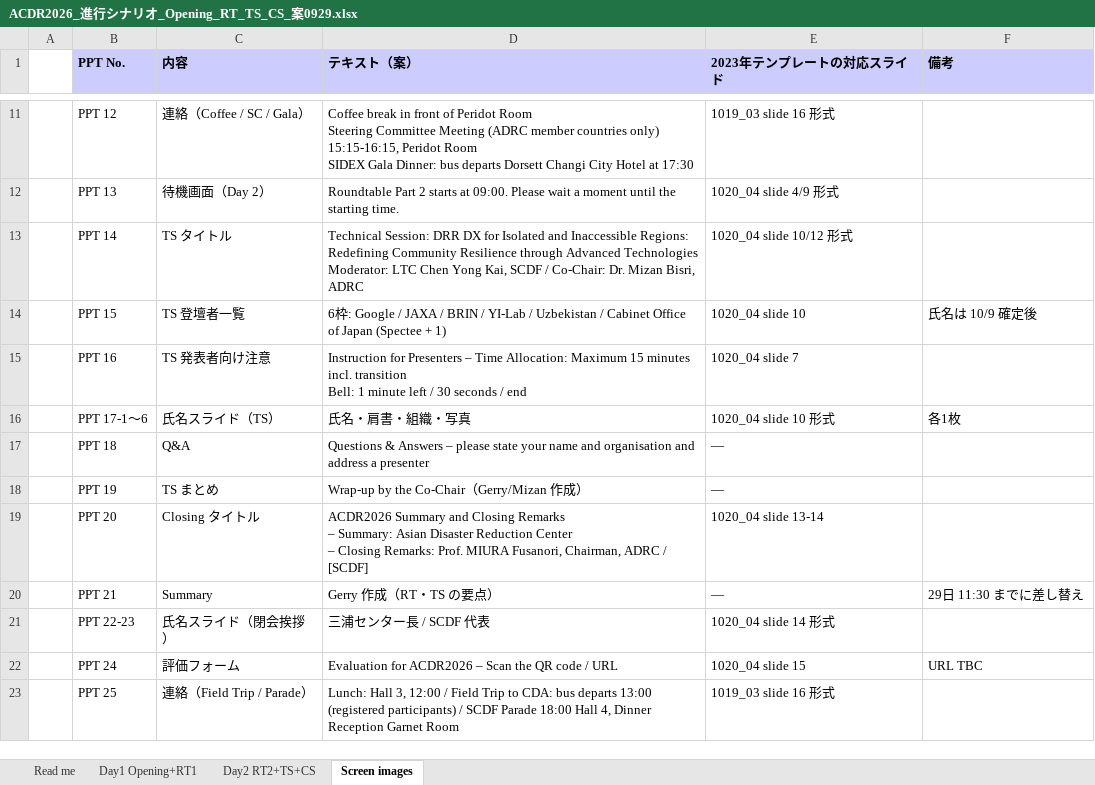
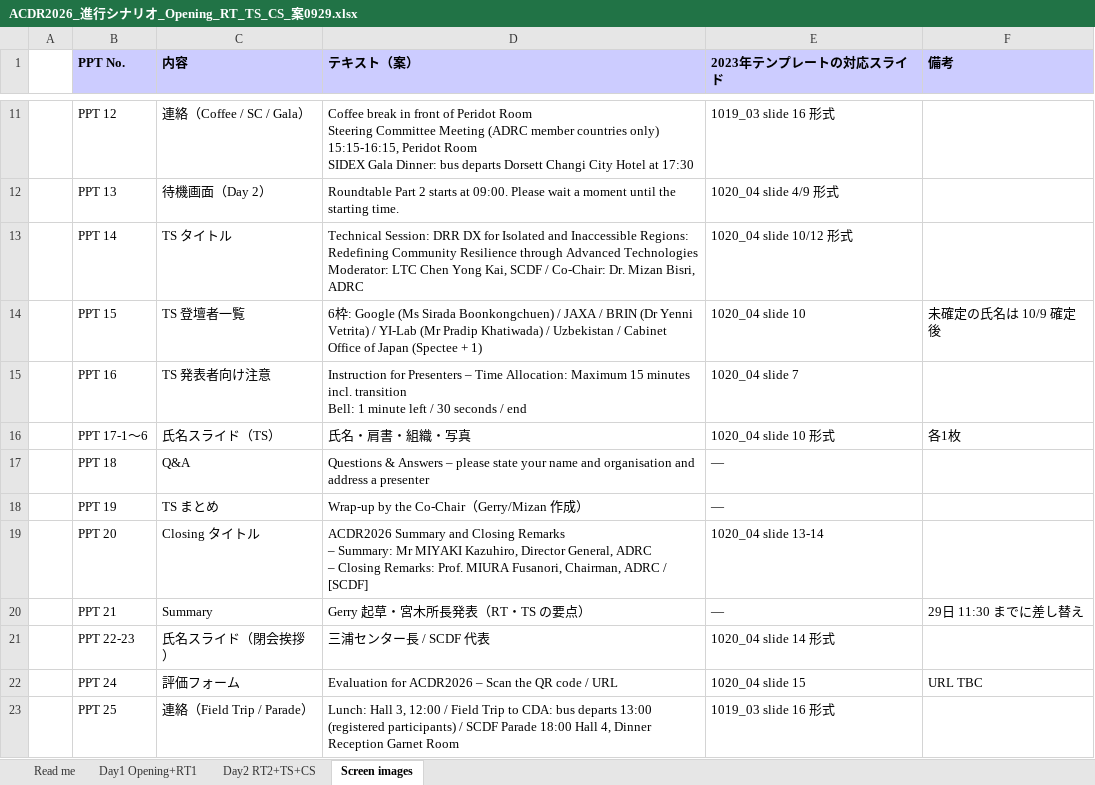
Before and after one commit to kochobi-max/whatsmap, an Excel workbook: reports/acdr2026_staff_deployment/進行シナリオ_0929/ACDR2026_進行シナリオ_Opening_RT_TS_CS_案0929.xlsx, sheet Screen images, drawn as a sheet; only a part is shown, gaps mark what is left out; values as stored, in another font and other column widths than the file's, no borders; ↵ is a line break in a cell; the diff names each change by its address in the sheet, - before the commit and + after, or states it on an @@ line.

```diff
--- a/reports/acdr2026_staff_deployment/進行シナリオ_0929/ACDR2026_進行シナリオ_Opening_RT_TS_CS_案0929.xlsx (sheet Screen images)
+++ b/reports/acdr2026_staff_deployment/進行シナリオ_0929/ACDR2026_進行シナリオ_Opening_RT_TS_CS_案0929.xlsx (sheet Screen images)
-D14 (テキスト（案）): …: Google / JAXA / BRIN / YI-Lab / Uzbekistan…
+D14 (テキスト（案）): …: Google (Ms Sirada Boonkongchuen) / JAXA / BRIN (Dr Yenni Vetrita) / YI-Lab (Mr Pradip Khatiwada) / Uzbekistan…
-F14 (備考): 氏名は 10/9 確定後
+F14 (備考): 未確定の氏名は 10/9 確定後
-D19 (テキスト（案）): …– Summary: Asian Disaster Reduction Center ↵ – Closing…
+D19 (テキスト（案）): …– Summary: Mr MIYAKI Kazuhiro, Director General, ADRC ↵ – Closing…
-D20 (テキスト（案）): Gerry 作成（RT・TS の要点）
+D20 (テキスト（案）): Gerry 起草・宮木所長発表（RT・TS の要点）
```
Also changed, not shown: sheet Day2 RT2+TS+CS, sheet Read me, sheet Day1 Opening+RT1, 3 other files.
